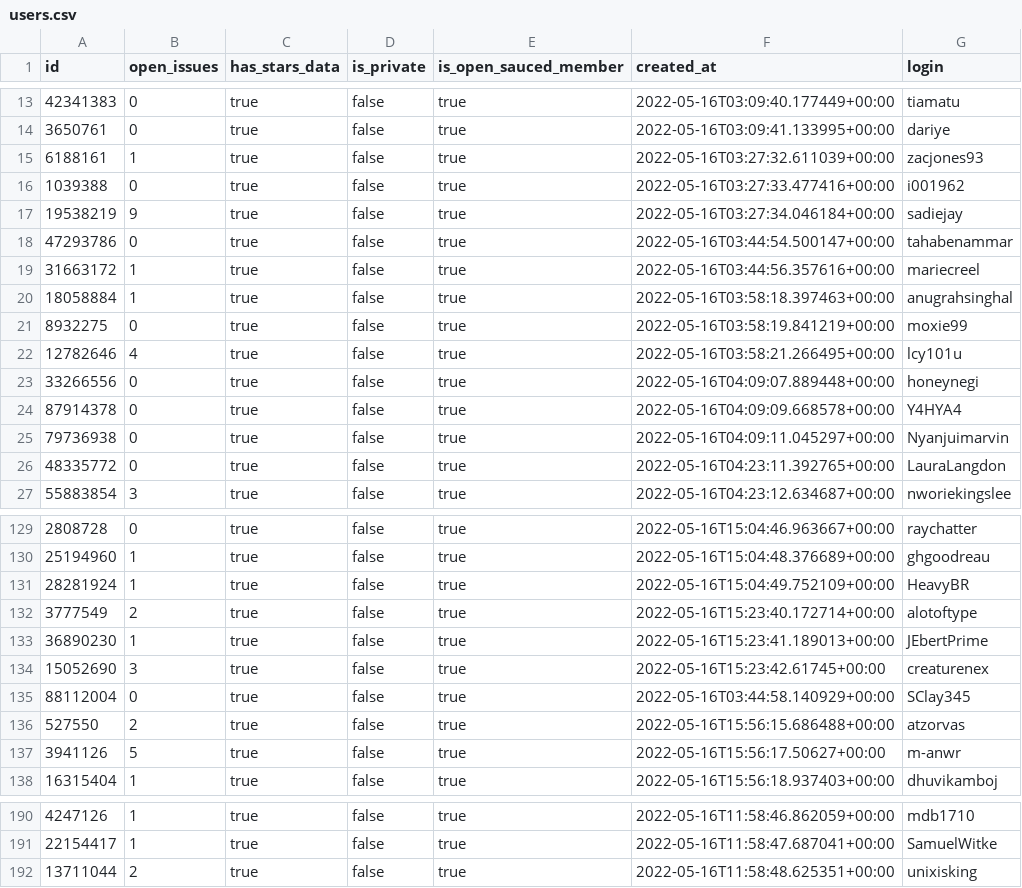
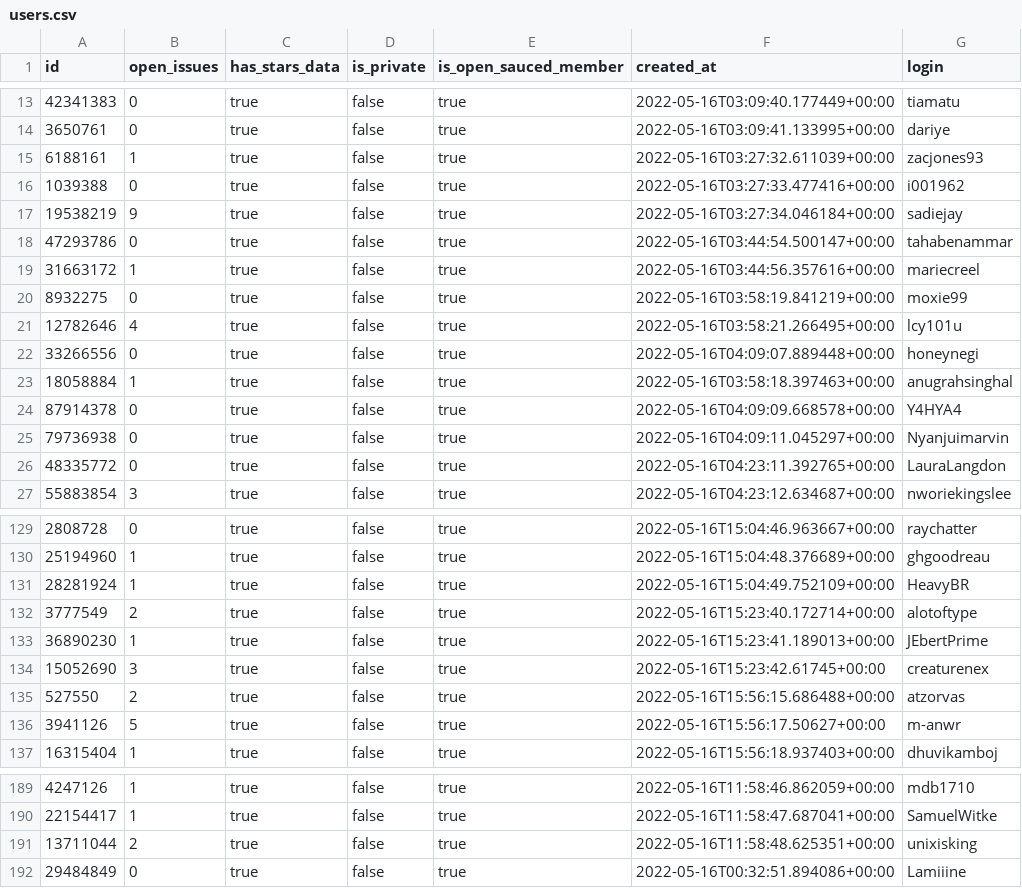
Before and after one commit to 0-vortex/open-sauced-supabase-cron-test, a CSV file: src/seed/users.csv, drawn as a sheet; only a part is shown, gaps mark what is left out.

```diff
--- a/src/seed/users.csv
+++ b/src/seed/users.csv
@@ -19,3 +19,2 @@ id,open_issues,has_stars_data,is_private,is_open_sauced_member,created_at,login
 31663172,1,true,false,true,2022-05-16T03:44:56.357616+00:00,mariecreel
-18058884,1,true,false,true,2022-05-16T03:58:18.397463+00:00,anugrahsinghal
 8932275,0,true,false,true,2022-05-16T03:58:19.841219+00:00,moxie99
@@ -23,2 +22,3 @@ id,open_issues,has_stars_data,is_private,is_open_sauced_member,created_at,login
 33266556,0,true,false,true,2022-05-16T04:09:07.889448+00:00,honeynegi
+18058884,1,true,false,true,2022-05-16T03:58:18.397463+00:00,anugrahsinghal
 87914378,0,true,false,true,2022-05-16T04:09:09.668578+00:00,Y4HYA4
@@ -134,3 +134,2 @@ id,open_issues,has_stars_data,is_private,is_open_sauced_member,created_at,login
 15052690,3,true,false,true,2022-05-16T15:23:42.61745+00:00,creaturenex
-88112004,0,true,false,true,2022-05-16T03:44:58.140929+00:00,SClay345
 527550,2,true,false,true,2022-05-16T15:56:15.686488+00:00,atzorvas
@@ -192 +191,2 @@ id,open_issues,has_stars_data,is_private,is_open_sauced_member,created_at,login
 13711044,2,true,false,true,2022-05-16T11:58:48.625351+00:00,unixisking
+29484849,0,true,false,true,2022-05-16T00:32:51.894086+00:00,Lamiiine
```
Also changed, not shown: src/seed/repos.csv, src/seed/users_to_repos_stars.csv, 6 other files.
